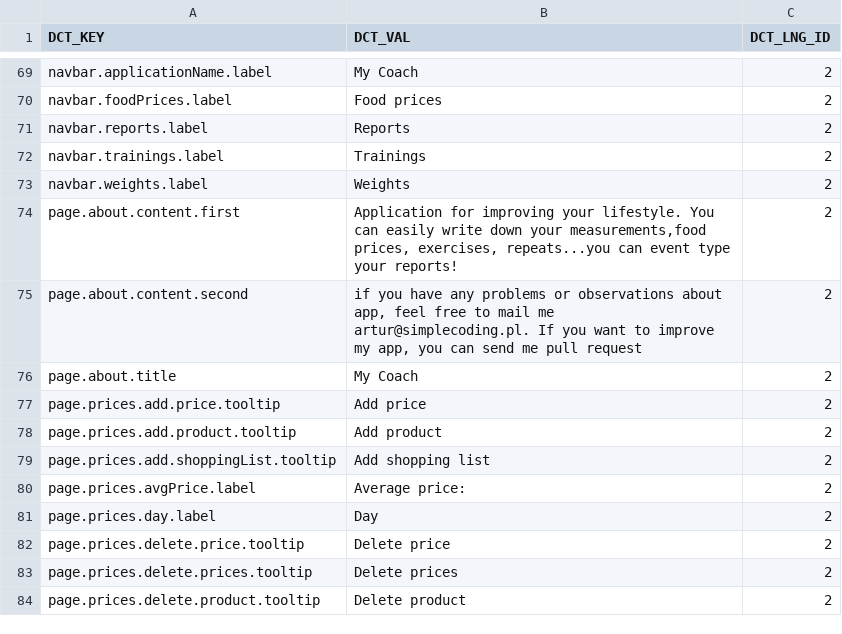
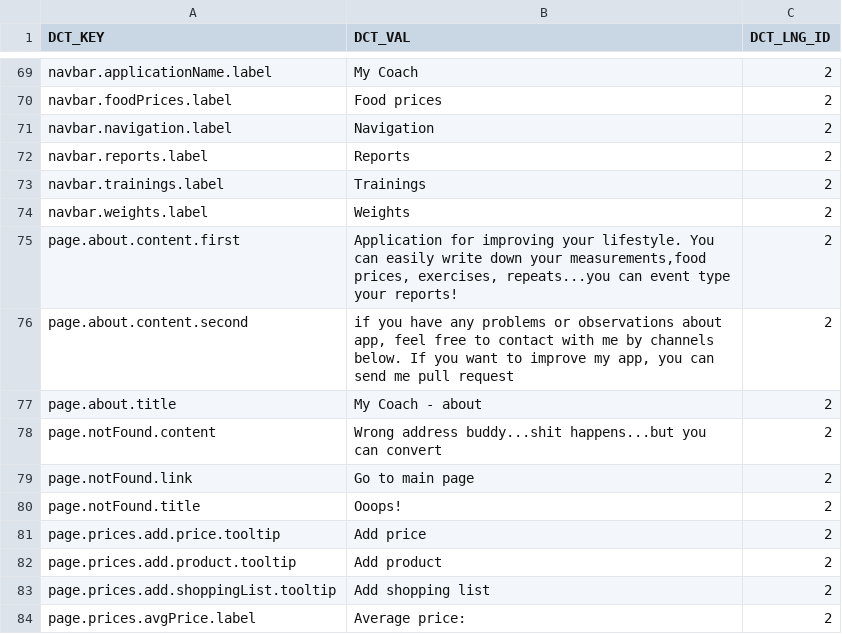
Before and after one commit to ArturCzopek/MyCoach-back, a CSV file: src/main/resources/db/changelog/dictionary-data/eng/db.dict-eng-1.0.csv, drawn as a sheet; only a part is shown, gaps mark what is left out; the shorter side is filled out with more unchanged rows.

```diff
--- a/src/main/resources/db/changelog/dictionary-data/eng/db.dict-eng-1.0.csv
+++ b/src/main/resources/db/changelog/dictionary-data/eng/db.dict-eng-1.0.csv
@@ -70,2 +70,3 @@ navbar.applicationName.label;My Coach;2
 navbar.foodPrices.label;Food prices;2
+navbar.navigation.label;Navigation;2
 navbar.reports.label;Reports;2
@@ -74,4 +75,7 @@ navbar.weights.label;Weights;2
 page.about.content.first;Application for improving your lifestyle. You can easily write down your measurements,food prices, exercises, repeats...you can event type your reports!;2
-page.about.content.second; if you have any problems or observations about app, feel free to mail me artur@simplecoding.pl. If you want to improve my app, you can send me pull request;2
-page.about.title;My Coach;2
+page.about.content.second; if you have any problems or observations about app, feel free to contact with me by channels below. If you want to improve my app, you can send me pull request;2
+page.about.title;My Coach - about;2
+page.notFound.content;Wrong address buddy...shit happens...but you can convert;2
+page.notFound.link;Go to main page;2
+page.notFound.title;Ooops!;2
 page.prices.add.price.tooltip;Add price;2
```
Also changed, not shown: src/main/resources/db/changelog/dictionary-data/pol/db.dict-pol-1.0.csv, 1 other file.
